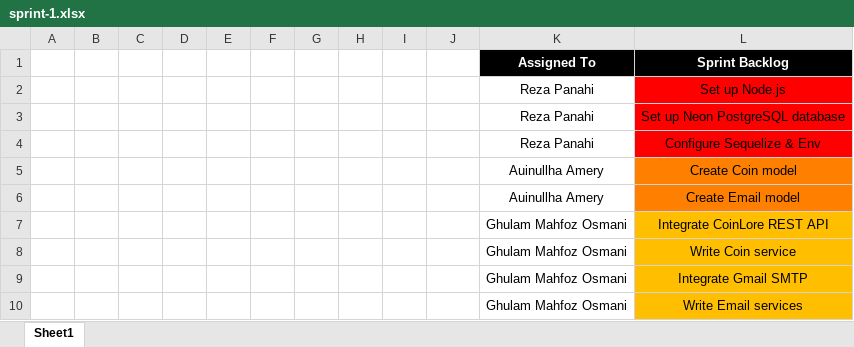
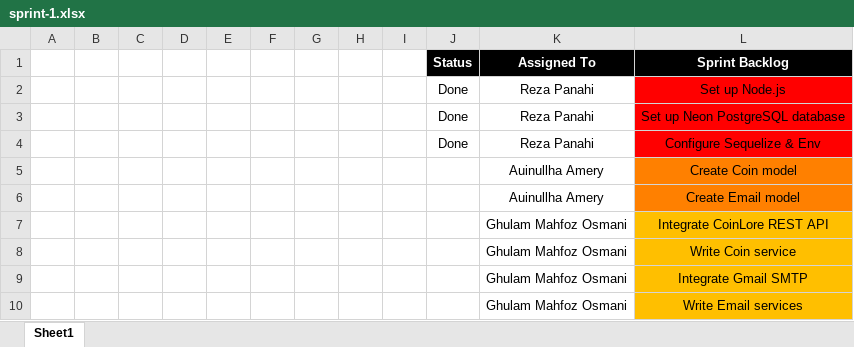
Before and after one commit to reza720/cryptocurrency-price-monitoring, an Excel workbook: docs/scrum/sprint-backlogs/sprint-1.xlsx, sheet Sheet1, drawn as a sheet; values as stored, in another font and other column widths than the file's, no borders; the diff names each change by its address in the sheet, - before the commit and + after, or states it on an @@ line.

Commit message:
Sprint 1 stand up meeting 1 report added with one day delay

```diff
--- a/docs/scrum/sprint-backlogs/sprint-1.xlsx (sheet Sheet1)
+++ b/docs/scrum/sprint-backlogs/sprint-1.xlsx (sheet Sheet1)
-J1: (empty)
+J1: Status
-J1 fill: none
+J1 fill: #000000
-J2:J4 (Status): (empty)
+J2:J4 (Status): Done
```
Also changed, not shown: docs/scrum/Product_Backlog.xlsx, 1 other file.
